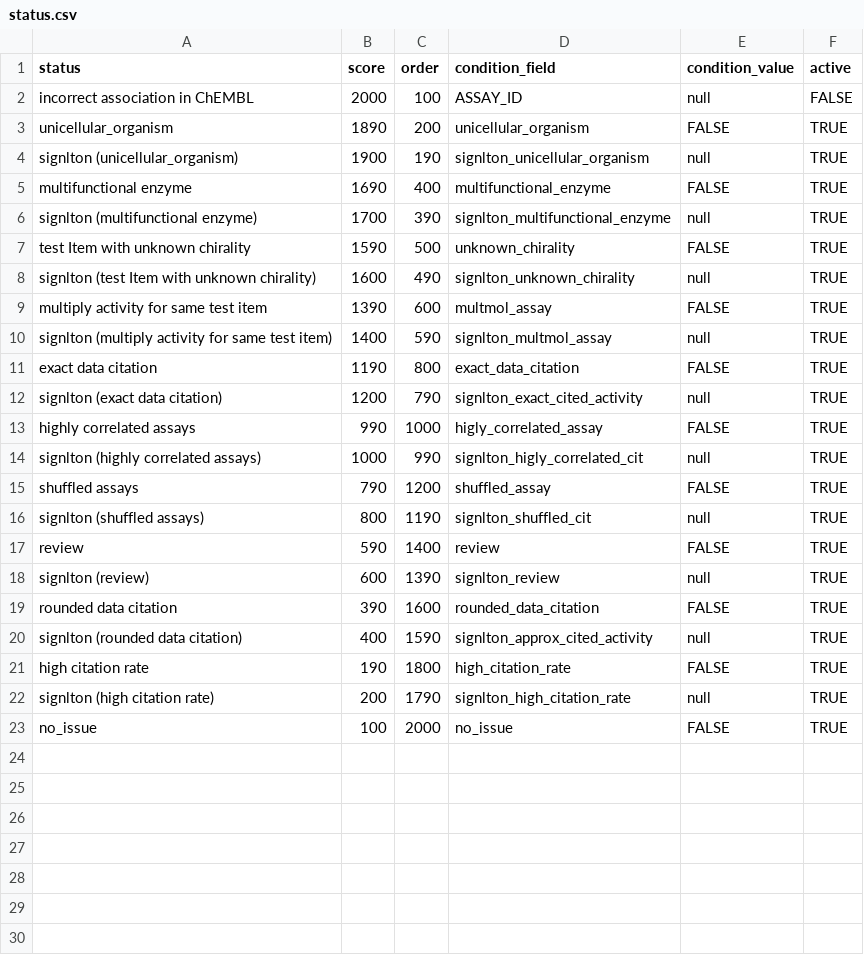
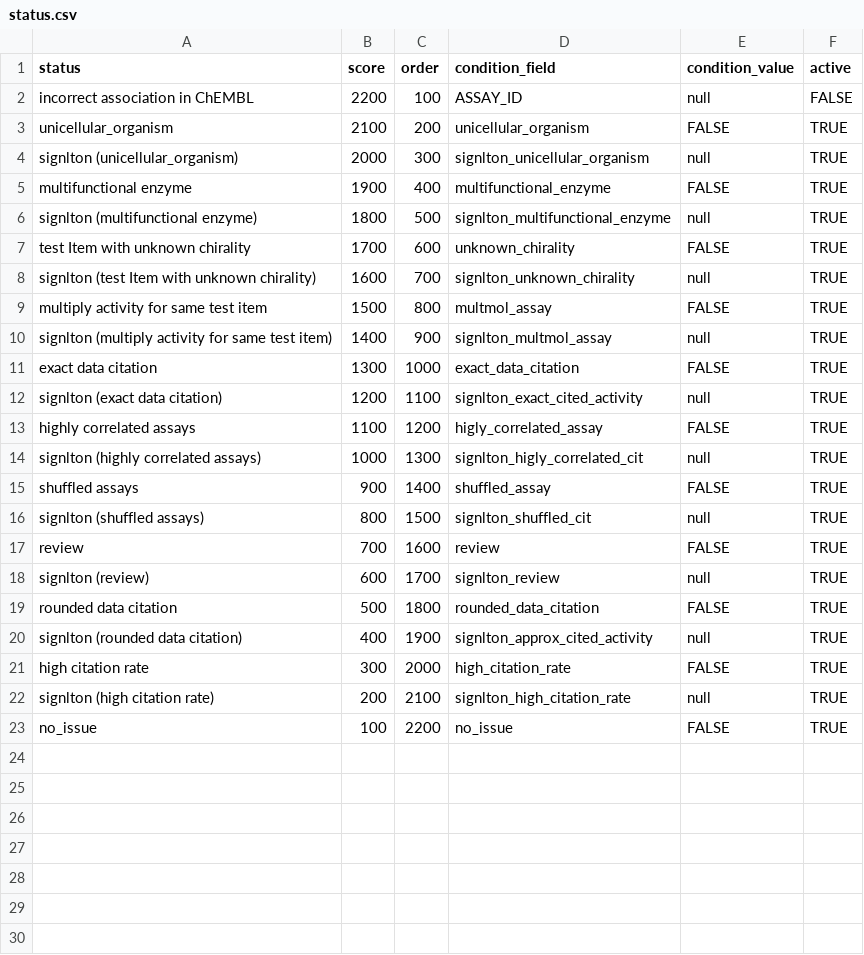
Before and after one commit to SatoryKono/ChEMBL_data_preprocessing, a CSV file: data/input/same_document/status.csv, drawn as a sheet; only a part is shown.

```diff
--- a/data/input/same_document/status.csv
+++ b/data/input/same_document/status.csv
@@ -1,24 +1,24 @@
 status,score,order,condition_field,condition_value,active
-incorrect association in ChEMBL,2000,100,ASSAY_ID,null,FALSE
-unicellular_organism,1890,200,unicellular_organism,FALSE,TRUE
-signlton (unicellular_organism),1900,190,signlton_unicellular_organism,null,TRUE
-multifunctional enzyme,1690,400,multifunctional_enzyme,FALSE,TRUE
-signlton (multifunctional enzyme),1700,390,signlton_multifunctional_enzyme,null,TRUE
-test Item with unknown chirality,1590,500,unknown_chirality,FALSE,TRUE
-signlton (test Item with unknown chirality),1600,490,signlton_unknown_chirality,null,TRUE
-multiply activity for same test item,1390,600,multmol_assay,FALSE,TRUE
-signlton (multiply activity for same test item),1400,590,signlton_multmol_assay,null,TRUE
-exact data citation,1190,800,exact_data_citation,FALSE,TRUE
-signlton (exact data citation),1200,790,signlton_exact_cited_activity,null,TRUE
-highly correlated assays,990,1000,higly_correlated_assay,FALSE,TRUE
-signlton (highly correlated assays),1000,990,signlton_higly_correlated_cit,null,TRUE
-shuffled assays,790,1200,shuffled_assay,FALSE,TRUE
-signlton (shuffled assays),800,1190,signlton_shuffled_cit,null,TRUE
-review,590,1400,review,FALSE,TRUE
-signlton (review),600,1390,signlton_review,null,TRUE
-rounded data citation,390,1600,rounded_data_citation,FALSE,TRUE
-signlton (rounded data citation),400,1590,signlton_approx_cited_activity,null,TRUE
-high citation rate,190,1800,high_citation_rate,FALSE,TRUE
-signlton (high citation rate),200,1790,signlton_high_citation_rate,null,TRUE
-no_issue,100,2000,no_issue,FALSE,TRUE
+incorrect association in ChEMBL,2200,100,ASSAY_ID,null,FALSE
+unicellular_organism,2100,200,unicellular_organism,FALSE,TRUE
+signlton (unicellular_organism),2000,300,signlton_unicellular_organism,null,TRUE
+multifunctional enzyme,1900,400,multifunctional_enzyme,FALSE,TRUE
+signlton (multifunctional enzyme),1800,500,signlton_multifunctional_enzyme,null,TRUE
+test Item with unknown chirality,1700,600,unknown_chirality,FALSE,TRUE
+signlton (test Item with unknown chirality),1600,700,signlton_unknown_chirality,null,TRUE
+multiply activity for same test item,1500,800,multmol_assay,FALSE,TRUE
+signlton (multiply activity for same test item),1400,900,signlton_multmol_assay,null,TRUE
+exact data citation,1300,1000,exact_data_citation,FALSE,TRUE
+signlton (exact data citation),1200,1100,signlton_exact_cited_activity,null,TRUE
+highly correlated assays,1100,1200,higly_correlated_assay,FALSE,TRUE
+signlton (highly correlated assays),1000,1300,signlton_higly_correlated_cit,null,TRUE
+shuffled assays,900,1400,shuffled_assay,FALSE,TRUE
+signlton (shuffled assays),800,1500,signlton_shuffled_cit,null,TRUE
+review,700,1600,review,FALSE,TRUE
+signlton (review),600,1700,signlton_review,null,TRUE
+rounded data citation,500,1800,rounded_data_citation,FALSE,TRUE
+signlton (rounded data citation),400,1900,signlton_approx_cited_activity,null,TRUE
+high citation rate,300,2000,high_citation_rate,FALSE,TRUE
+signlton (high citation rate),200,2100,signlton_high_citation_rate,null,TRUE
+no_issue,100,2200,no_issue,FALSE,TRUE
 ,,,,,
```
Also changed, not shown: 11 other files.
